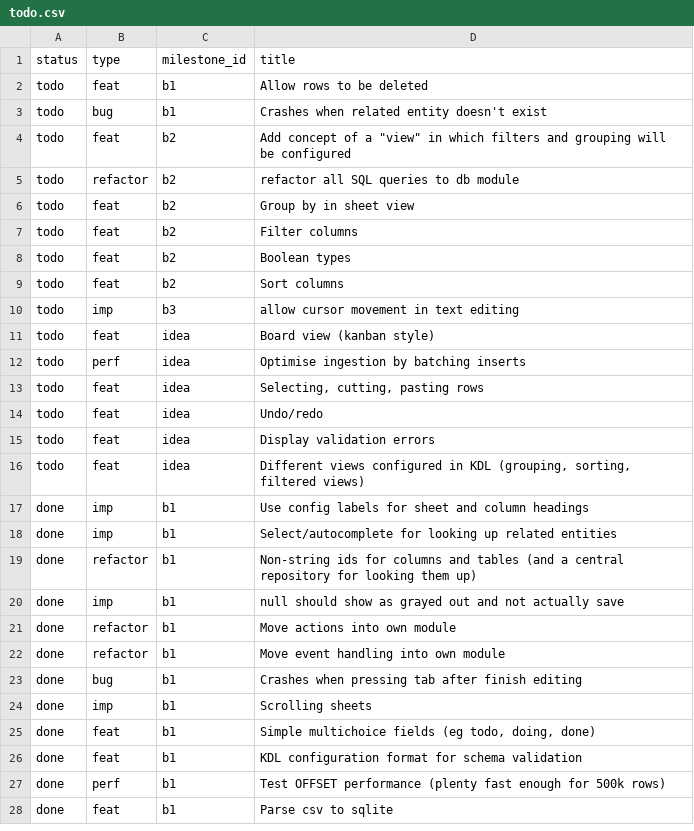
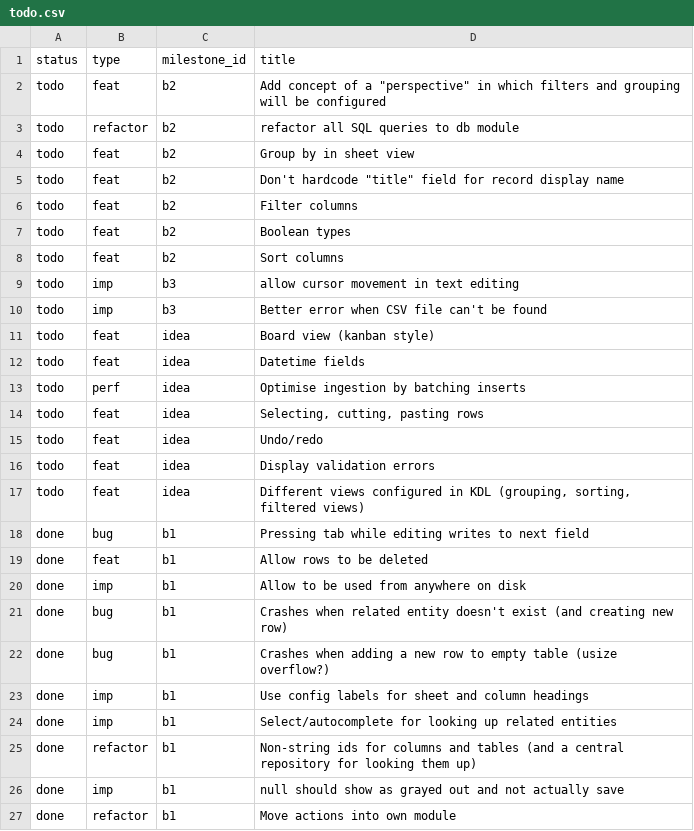
Before and after one commit to jordwest/flatlite, a CSV file: docs/todo.csv, drawn as a sheet; only a part is shown; the shorter side is filled out with more unchanged rows.

Commit message:
bugfixes, delete rows, cli args

```diff
--- a/docs/todo.csv
+++ b/docs/todo.csv
@@ -1,7 +1,6 @@
 status,type,milestone_id,title
-todo,feat,b1,Allow rows to be deleted
-todo,bug,b1,Crashes when related entity doesn't exist
-todo,feat,b2,"Add concept of a ""view"" in which filters and grouping will be configured"
+todo,feat,b2,"Add concept of a ""perspective"" in which filters and grouping will be configured"
 todo,refactor,b2,refactor all SQL queries to db module
 todo,feat,b2,Group by in sheet view
+todo,feat,b2,"Don't hardcode ""title"" field for record display name"
 todo,feat,b2,Filter columns
@@ -10,3 +9,5 @@ todo,feat,b2,Sort columns
 todo,imp,b3,allow cursor movement in text editing
+todo,imp,b3,Better error when CSV file can't be found
 todo,feat,idea,Board view (kanban style)
+todo,feat,idea,Datetime fields
 todo,perf,idea,Optimise ingestion by batching inserts
@@ -16,2 +17,7 @@ todo,feat,idea,Display validation errors
 todo,feat,idea,"Different views configured in KDL (grouping, sorting, filtered views)"
+done,bug,b1,Pressing tab while editing writes to next field
+done,feat,b1,Allow rows to be deleted
+done,imp,b1,Allow to be used from anywhere on disk
+done,bug,b1,Crashes when related entity doesn't exist (and creating new row)
+done,bug,b1,Crashes when adding a new row to empty table (usize overflow?)
 done,imp,b1,Use config labels for sheet and column headings
```
Also changed, not shown: 10 other files.
